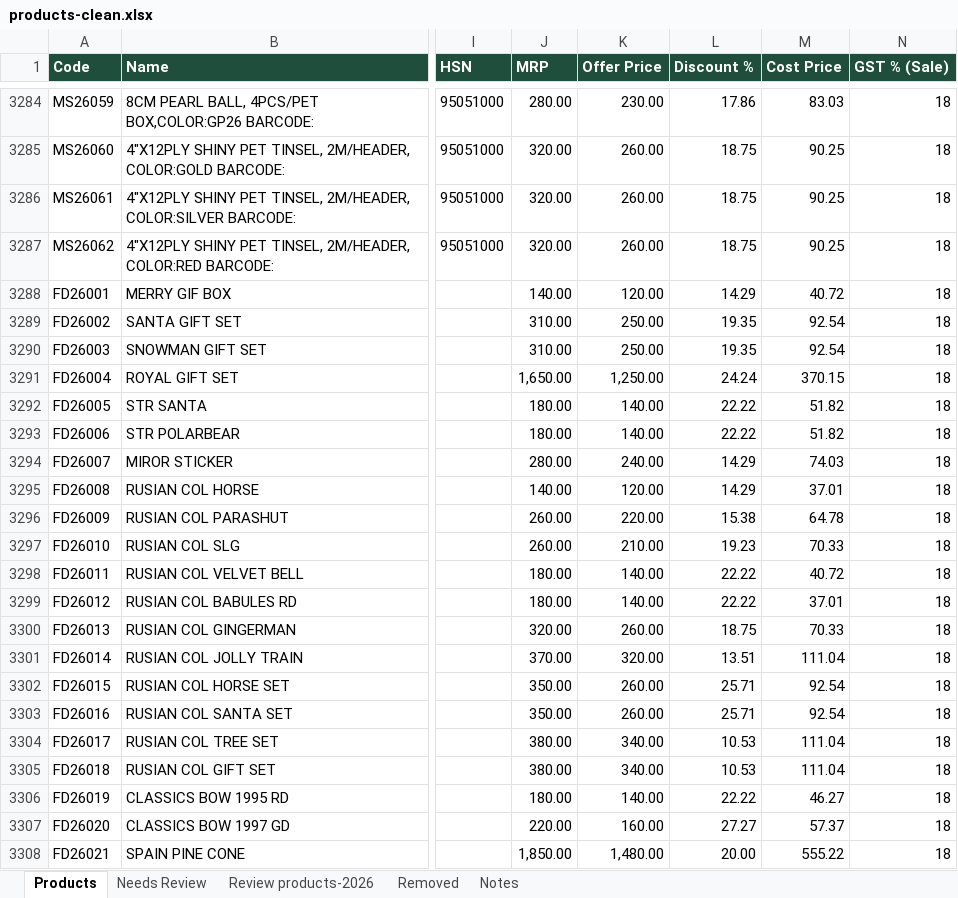
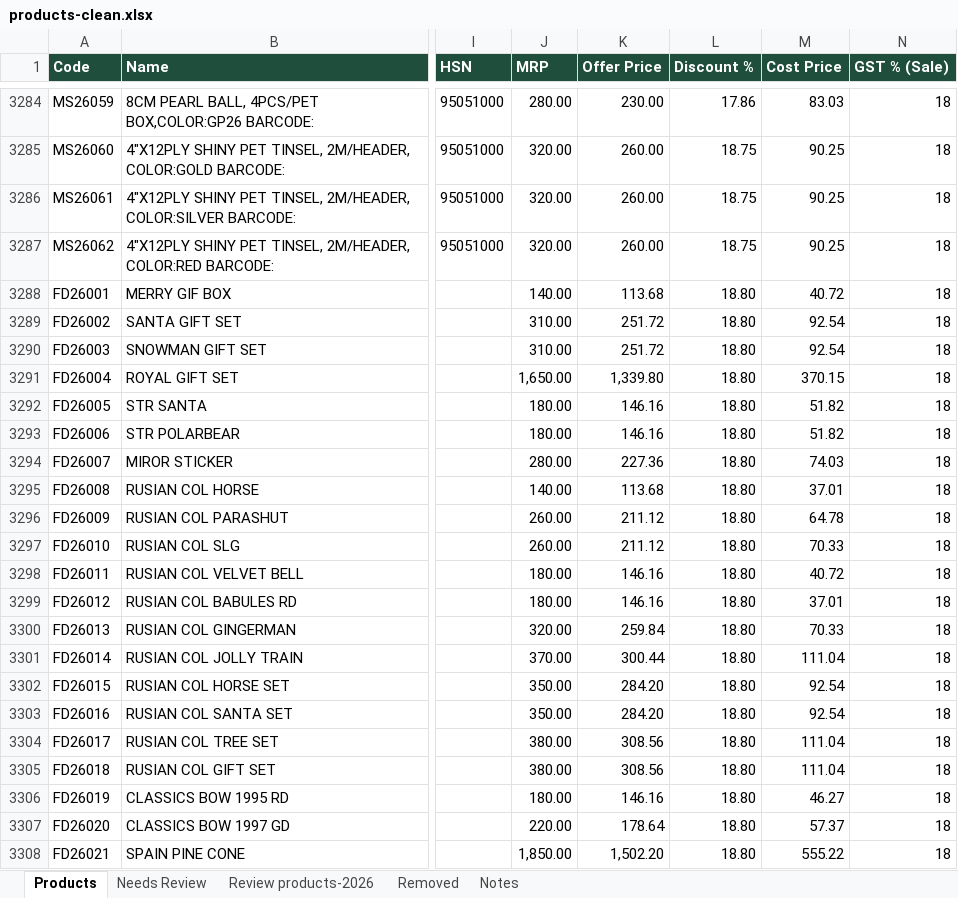
Before and after one commit to Sujanvikash/ravees, an Excel workbook: billing/backend/seed/products-clean.xlsx, sheet Products, drawn as a sheet; only a part is shown, gaps mark what is left out; values as stored, in another font and other column widths than the file's, no borders; the diff covers the shown part only; the diff names each change by its address in the sheet, - before the commit and + after, or states it on an @@ line.

```diff
--- a/billing/backend/seed/products-clean.xlsx (sheet Products)
+++ b/billing/backend/seed/products-clean.xlsx (sheet Products)
-K3288 (Offer Price): 120.00
+K3288 (Offer Price): 113.68
-L3288 (Discount %): 14.29
+L3288 (Discount %): 18.80
-K3289:K3290 (Offer Price): 250.00
+K3289:K3290 (Offer Price): 251.72
-L3289:L3290 (Discount %): 19.35
+L3289:L3290 (Discount %): 18.80
-K3291 (Offer Price): 1,250.00
+K3291 (Offer Price): 1,339.80
-L3291 (Discount %): 24.24
+L3291 (Discount %): 18.80
-K3292:K3293 (Offer Price): 140.00
+K3292:K3293 (Offer Price): 146.16
-L3292:L3293 (Discount %): 22.22
+L3292:L3293 (Discount %): 18.80
-K3294 (Offer Price): 240.00
+K3294 (Offer Price): 227.36
-L3294:L3295 (Discount %): 14.29
+L3294:L3295 (Discount %): 18.80
-K3295 (Offer Price): 120.00
+K3295 (Offer Price): 113.68
-K3296 (Offer Price): 220.00
+K3296 (Offer Price): 211.12
-L3296 (Discount %): 15.38
+L3296 (Discount %): 18.80
-K3297 (Offer Price): 210.00
+K3297 (Offer Price): 211.12
-L3297 (Discount %): 19.23
+L3297 (Discount %): 18.80
-K3298:K3299 (Offer Price): 140.00
+K3298:K3299 (Offer Price): 146.16
-L3298:L3299 (Discount %): 22.22
+L3298:L3299 (Discount %): 18.80
-K3300 (Offer Price): 260.00
+K3300 (Offer Price): 259.84
-L3300 (Discount %): 18.75
+L3300 (Discount %): 18.80
-K3301 (Offer Price): 320.00
+K3301 (Offer Price): 300.44
-L3301 (Discount %): 13.51
+L3301 (Discount %): 18.80
-K3302:K3303 (Offer Price): 260.00
+K3302:K3303 (Offer Price): 284.20
-L3302:L3303 (Discount %): 25.71
+L3302:L3303 (Discount %): 18.80
-K3304:K3305 (Offer Price): 340.00
+K3304:K3305 (Offer Price): 308.56
-L3304:L3305 (Discount %): 10.53
+L3304:L3305 (Discount %): 18.80
-K3306 (Offer Price): 140.00
+K3306 (Offer Price): 146.16
-L3306 (Discount %): 22.22
+L3306 (Discount %): 18.80
-K3307 (Offer Price): 160.00
+K3307 (Offer Price): 178.64
-L3307 (Discount %): 27.27
+L3307 (Discount %): 18.80
-K3308 (Offer Price): 1,480.00
+K3308 (Offer Price): 1,502.20
-L3308 (Discount %): 20.00
+L3308 (Discount %): 18.80
```
Also changed, not shown: 184 edited cells elsewhere in this sheet, sheet Review products-2026, 41 other files.
